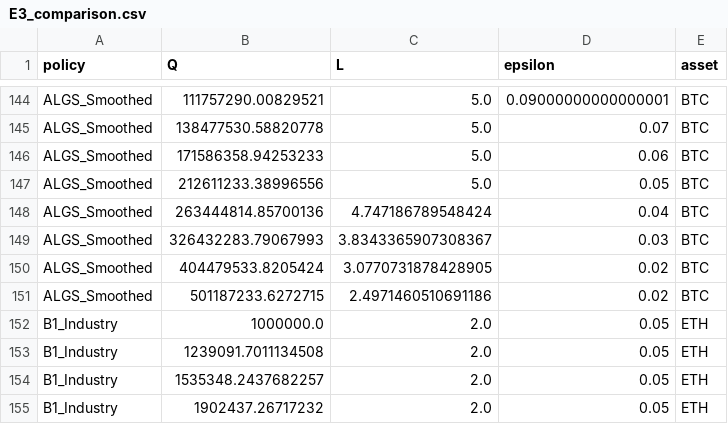
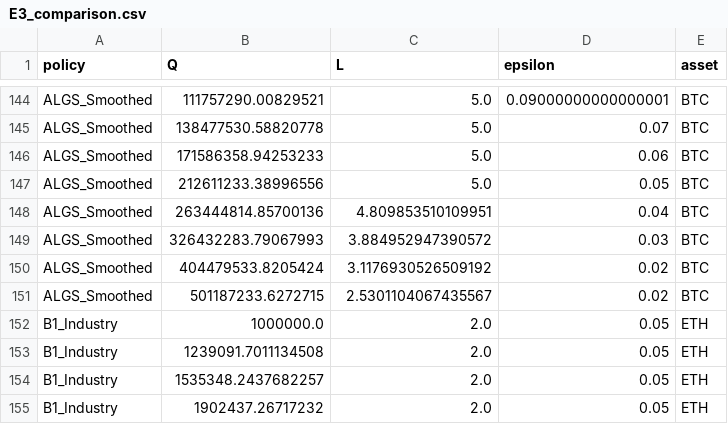
Before and after one commit to yuchengzhang966/funding-rate-efficient-frontier, a CSV file: data_analysis/steps/results/E3_comparison.csv, drawn as a sheet; only a part is shown, gaps mark what is left out; the diff covers the shown part only.

```diff
--- a/data_analysis/steps/results/E3_comparison.csv
+++ b/data_analysis/steps/results/E3_comparison.csv
@@ -147,6 +147,6 @@ ALGS_Smoothed,171586358.94253233,5.0,0.06,BTC
 ALGS_Smoothed,212611233.38996556,5.0,0.05,BTC
-ALGS_Smoothed,263444814.85700136,4.747186789548424,0.04,BTC
-ALGS_Smoothed,326432283.79067993,3.8343365907308367,0.03,BTC
-ALGS_Smoothed,404479533.8205424,3.0770731878428905,0.02,BTC
-ALGS_Smoothed,501187233.6272715,2.4971460510691186,0.02,BTC
+ALGS_Smoothed,263444814.85700136,4.809853510109951,0.04,BTC
+ALGS_Smoothed,326432283.79067993,3.884952947390572,0.03,BTC
+ALGS_Smoothed,404479533.8205424,3.1176930526509192,0.02,BTC
+ALGS_Smoothed,501187233.6272715,2.5301104067435567,0.02,BTC
 B1_Industry,1000000.0,2.0,0.05,ETH
```
Also changed, not shown: 24 edited cells elsewhere in this file, data_analysis/steps/results/E1_comparison.csv, data_analysis/steps/results/E2_btc.csv, 28 other files.
